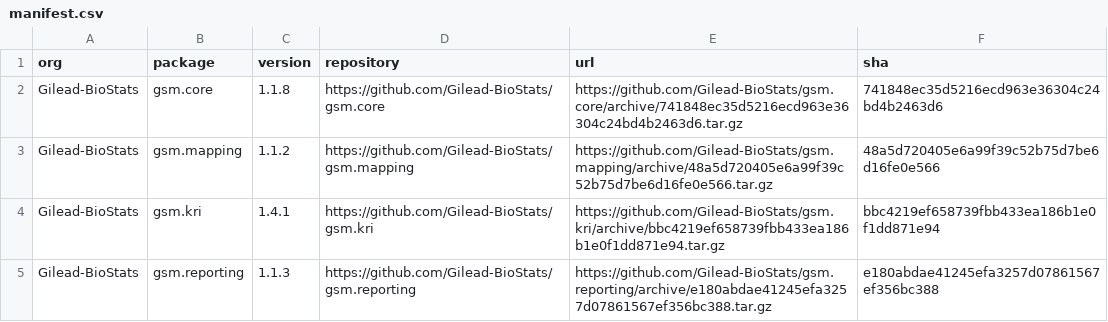
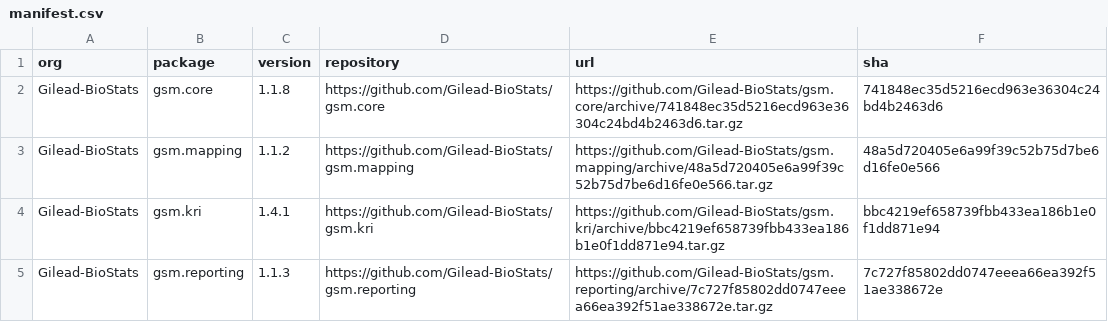
Before and after one commit to Gilead-BioStats/workr, a CSV file: manifest.csv, drawn as a sheet.

```diff
--- a/manifest.csv
+++ b/manifest.csv
@@ -4,2 +4,2 @@
 "Gilead-BioStats","gsm.kri","1.4.1","https://github.com/Gilead-BioStats/gsm.kri","https://github.com/Gilead-BioStats/gsm.kri/archive/bbc4219ef658739fbb433ea186b1e0f1dd871e94.tar.gz","bbc4219ef658739fbb433ea186b1e0f1dd871e94"
-"Gilead-BioStats","gsm.reporting","1.1.3","https://github.com/Gilead-BioStats/gsm.reporting","https://github.com/Gilead-BioStats/gsm.reporting/archive/e180abdae41245efa3257d07861567ef356bc388.tar.gz","e180abdae41245efa3257d07861567ef356bc388"
+"Gilead-BioStats","gsm.reporting","1.1.3","https://github.com/Gilead-BioStats/gsm.reporting","https://github.com/Gilead-BioStats/gsm.reporting/archive/7c727f85802dd0747eeea66ea392f51ae338672e.tar.gz","7c727f85802dd0747eeea66ea392f51ae338672e"
```
